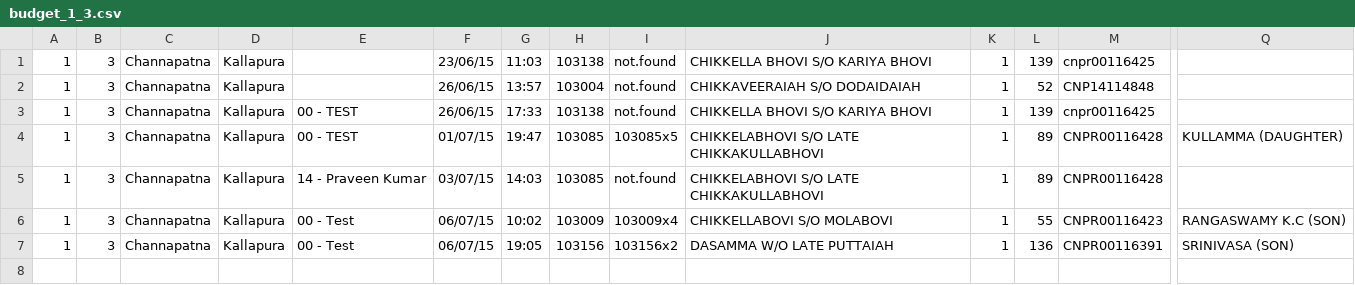
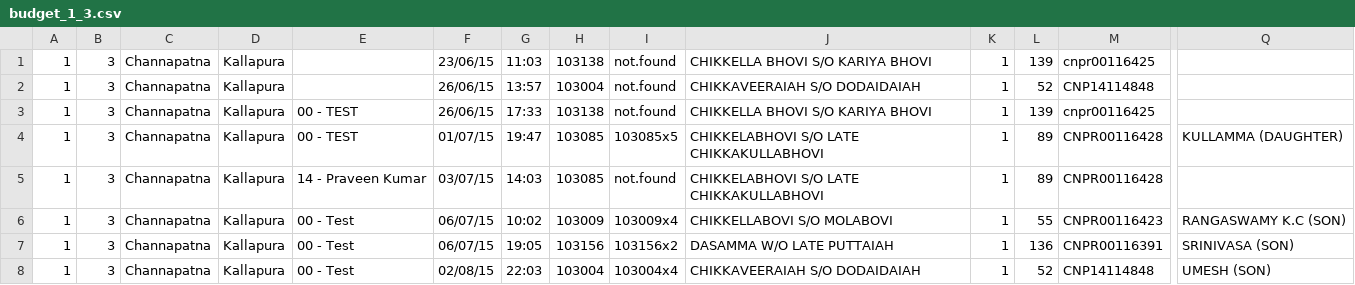
Before and after one commit to ammapanin/wzbexperiments, a CSV file: india other data/Current version/pkg/shared/data_identifiers/budget_1_3.csv, drawn as a sheet; only a part is shown, gaps mark what is left out; rows hold the shown columns only; the diff names each change by its address in the sheet, - before the commit and + after, or states it on an @@ line.

```diff
--- a/india other data/Current version/pkg/shared/data_identifiers/budget_1_3.csv
+++ b/india other data/Current version/pkg/shared/data_identifiers/budget_1_3.csv
+row 8: 1 | 3 | Channapatna | Kallapura | 00 - Test | 02/08/15 | 22:03 | 103004 | 103004x4 | CHIKKAVEERAIAH S/O DODAIDAIAH | 1 | 52 | CNP14114848 | UMESH (SON)
```
Also changed, not shown: india other data/Current version/pkg/shared/data_identifiers/budget_4_400.csv, india other data/Current version/pkg/survey_round_2/details/definitions/definitions.csv, 43 other files.
